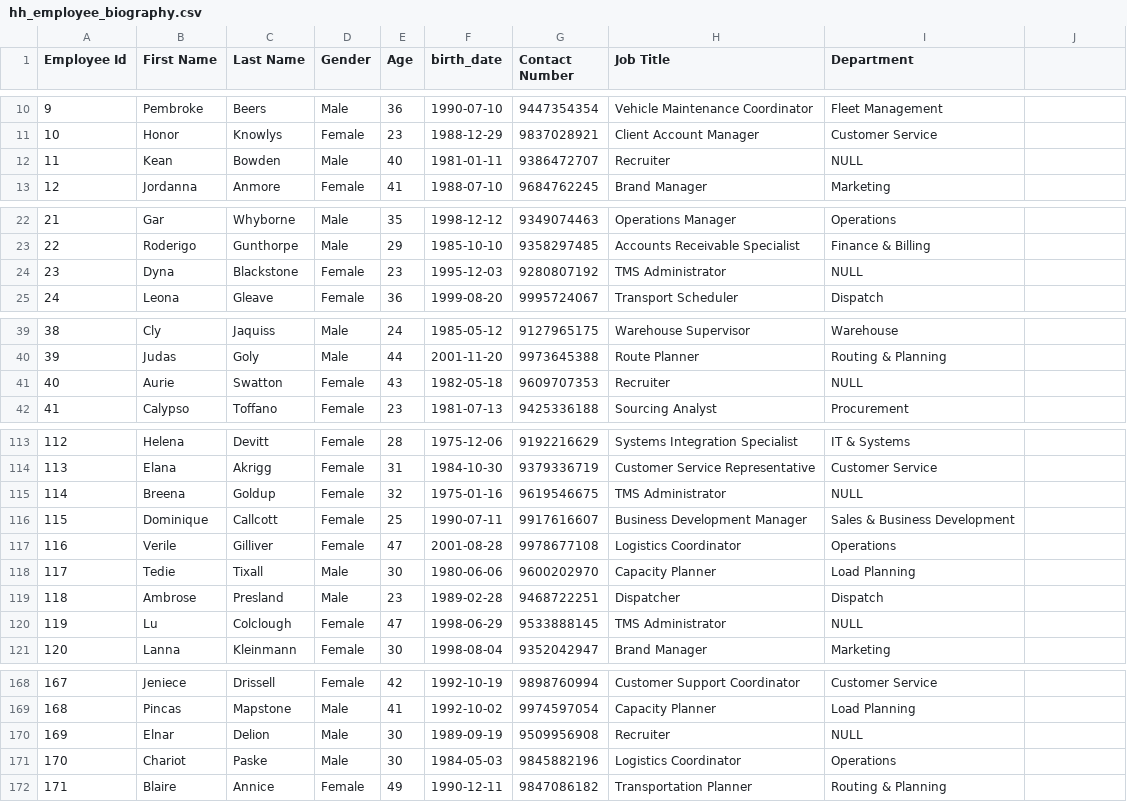
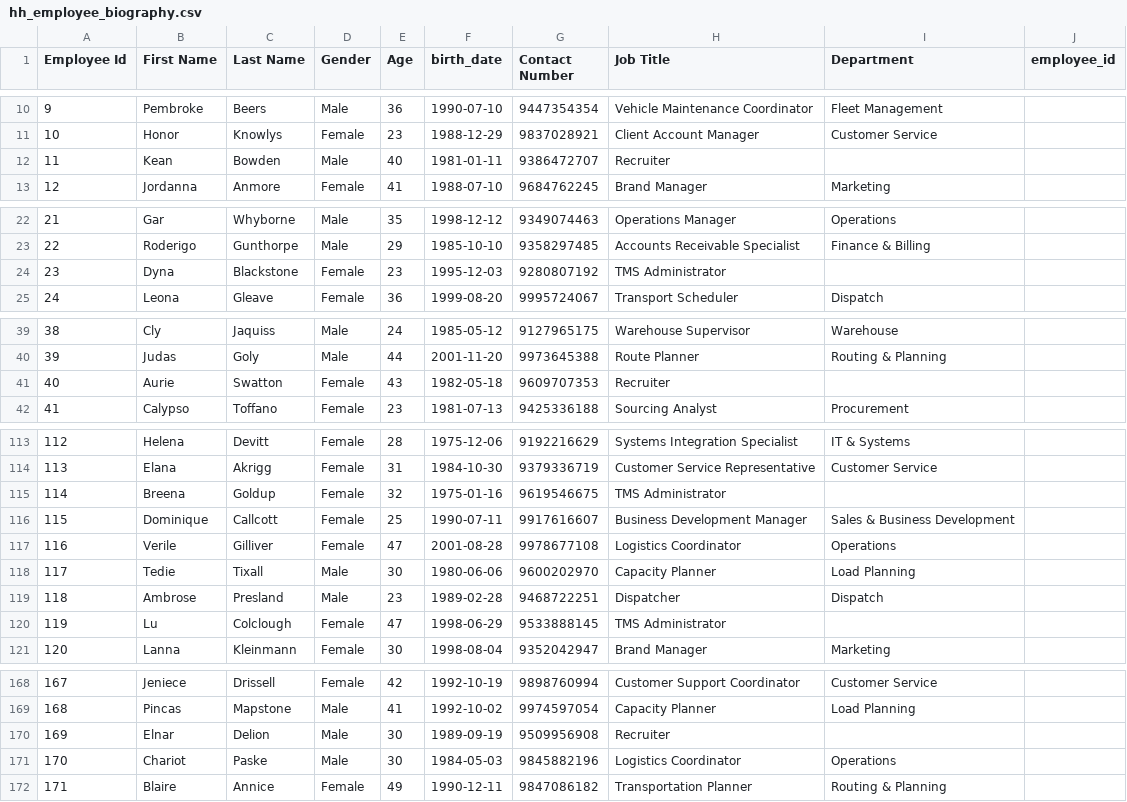
Before and after one commit to red-sakai/Final-Project-OOP, a CSV file: hexahaul_db/hh_employee_biography.csv, drawn as a sheet; only a part is shown, gaps mark what is left out; the diff names each change by its address in the sheet, - before the commit and + after, or states it on an @@ line.

```diff
--- a/hexahaul_db/hh_employee_biography.csv
+++ b/hexahaul_db/hh_employee_biography.csv
-J1: (empty)
+J1: employee_id
-I12 (Department): NULL
+I12 (Department): (empty)
-I24 (Department): NULL
+I24 (Department): (empty)
-I41 (Department): NULL
+I41 (Department): (empty)
-I115 (Department): NULL
+I115 (Department): (empty)
-I120 (Department): NULL
+I120 (Department): (empty)
-I170 (Department): NULL
+I170 (Department): (empty)
```
Also changed, not shown: hexahaul_db/hh_employee_salary.csv, hexahaul_db/hh_order.csv, 8 other files.
